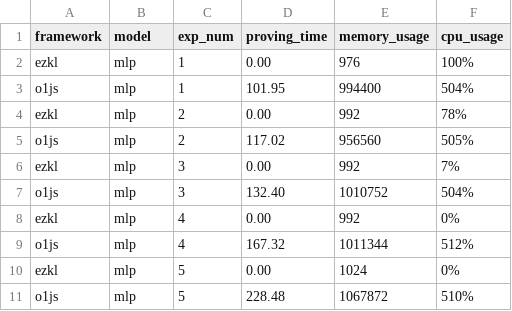
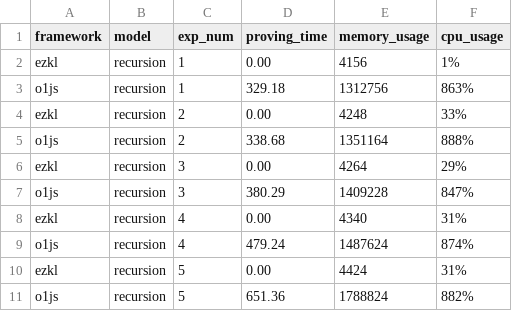
Before and after one commit to chris-chris/zkml-benchmark, a CSV file: experiment_results.csv, drawn as a sheet.

```diff
--- a/experiment_results.csv
+++ b/experiment_results.csv
@@ -1,11 +1,11 @@
 framework,model,exp_num,proving_time,memory_usage,cpu_usage
-ezkl,mlp,1,0.00,976,100%
-o1js,mlp,1,101.95,994400,504%
-ezkl,mlp,2,0.00,992,78%
-o1js,mlp,2,117.02,956560,505%
-ezkl,mlp,3,0.00,992,7%
-o1js,mlp,3,132.40,1010752,504%
-ezkl,mlp,4,0.00,992,0%
-o1js,mlp,4,167.32,1011344,512%
-ezkl,mlp,5,0.00,1024,0%
-o1js,mlp,5,228.48,1067872,510%
+ezkl,recursion,1,0.00,4156,1%
+o1js,recursion,1,329.18,1312756,863%
+ezkl,recursion,2,0.00,4248,33%
+o1js,recursion,2,338.68,1351164,888%
+ezkl,recursion,3,0.00,4264,29%
+o1js,recursion,3,380.29,1409228,847%
+ezkl,recursion,4,0.00,4340,31%
+o1js,recursion,4,479.24,1487624,874%
+ezkl,recursion,5,0.00,4424,31%
+o1js,recursion,5,651.36,1788824,882%
```
Also changed, not shown: 2 other files.
